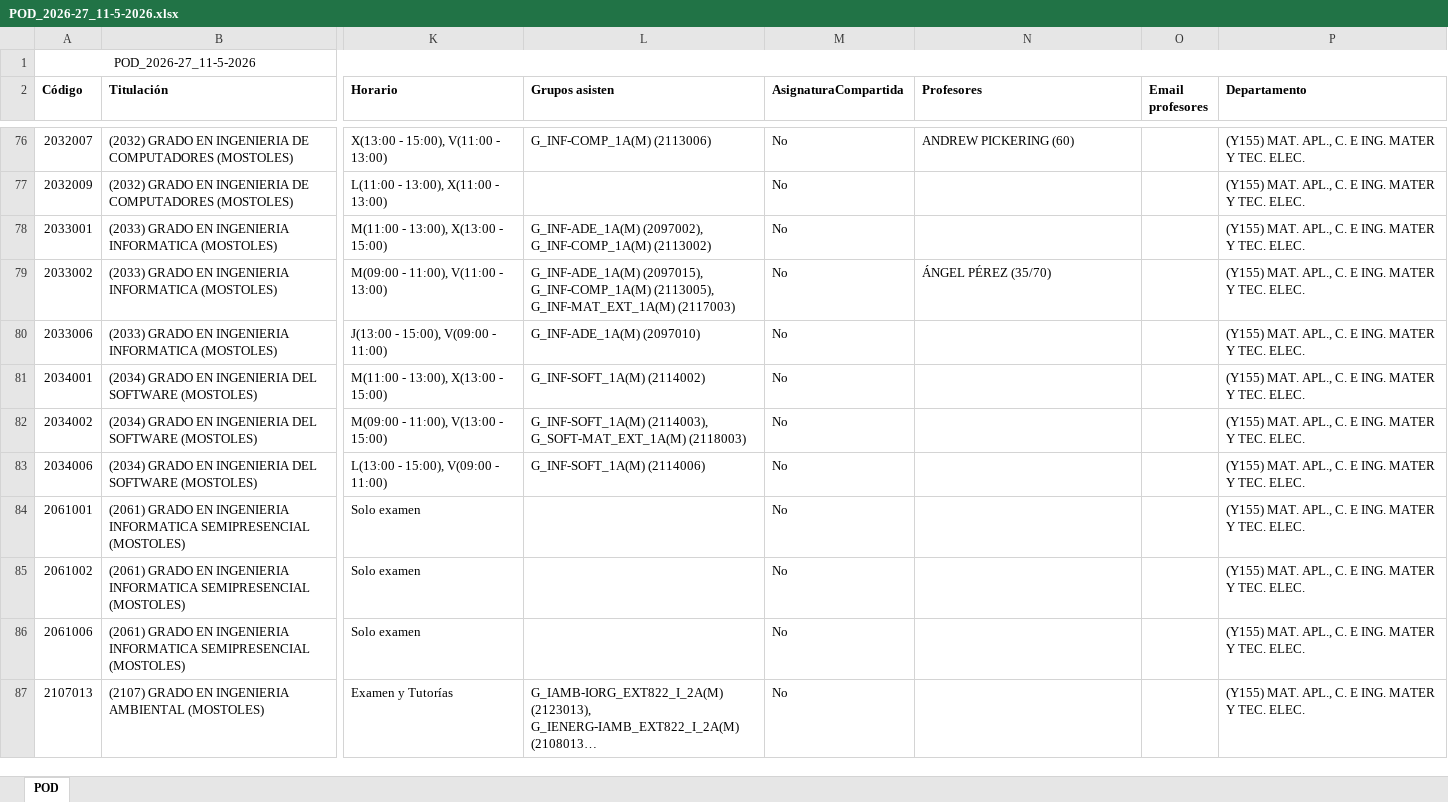
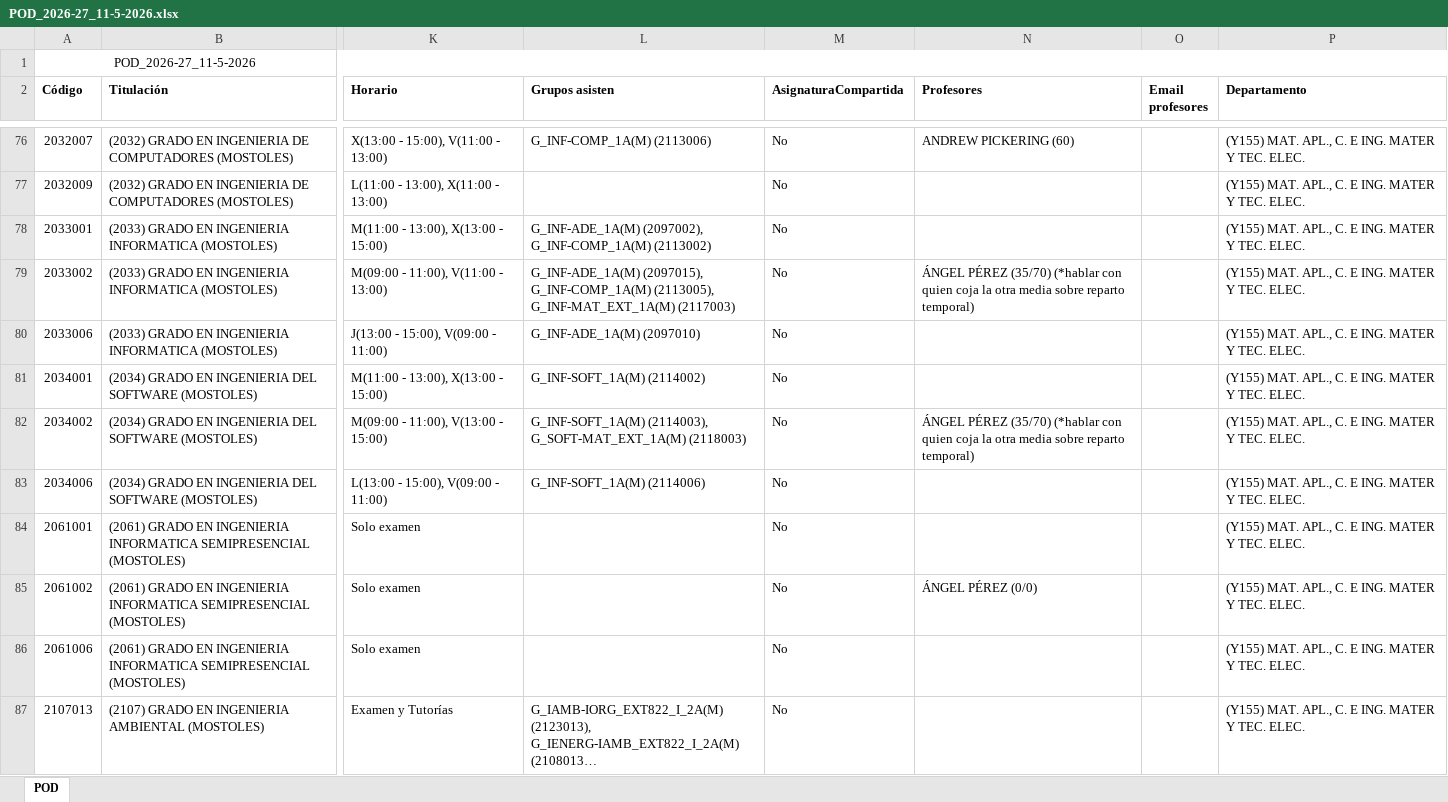
Before and after one commit to GVeradeSalas/planificador-docente-urjc, an Excel workbook: POD_2026-27_11-5-2026.xlsx, sheet POD, drawn as a sheet; only a part is shown, gaps mark what is left out; long unchanged cells end in …; values as stored, in another font and other column widths than the file's, no borders; the diff names each change by its address in the sheet, - before the commit and + after, or states it on an @@ line.

Commit message:
Add files via upload

```diff
--- a/POD_2026-27_11-5-2026.xlsx (sheet POD)
+++ b/POD_2026-27_11-5-2026.xlsx (sheet POD)
-N79 (Profesores): …PÉREZ (35/70)
+N79 (Profesores): …PÉREZ (35/70) (*hablar con quien coja la otra media sobre reparto temporal)
-N82 (Profesores): (empty)
+N82 (Profesores): ÁNGEL PÉREZ (35/70) (*hablar con quien coja la otra media sobre reparto temporal)
-N85 (Profesores): (empty)
+N85 (Profesores): ÁNGEL PÉREZ (0/0)
```
